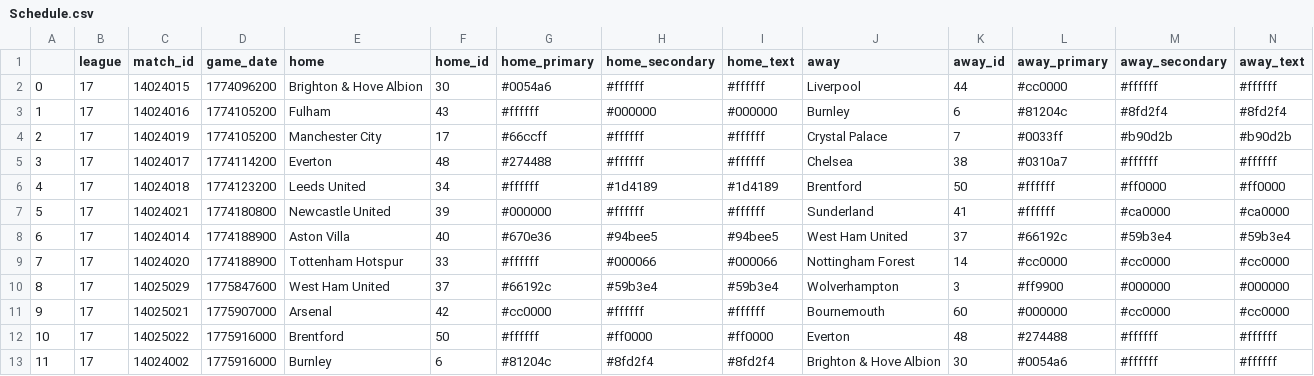
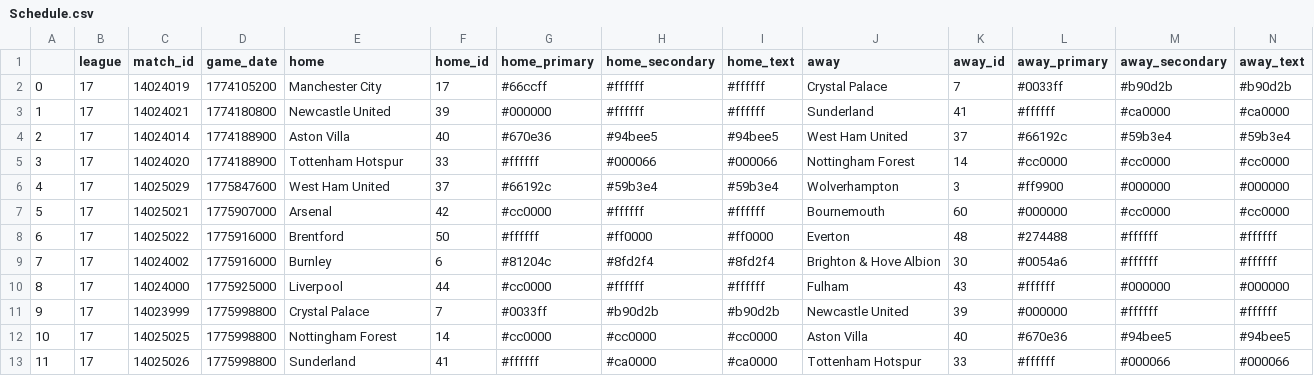
Before and after one commit to ajrb93/epl_analytics_app, a CSV file: data/Schedule.csv, drawn as a sheet; only a part is shown; the shorter side is filled out with more unchanged rows; removed rows and columns are numbered as before the commit, all else as after; rows hold the shown columns only; the diff names each change by its address in the sheet, - before the commit and + after, or states it on an @@ line.

```diff
--- a/data/Schedule.csv
+++ b/data/Schedule.csv
-row 2: 0 | 17 | 14024015 | 1774096200 | Brighton & Hove Albion | 30 | #0054a6 | #ffffff | #ffffff | Liverpool | 44 | #cc0000 | #ffffff | #ffffff
-row 3: 1 | 17 | 14024016 | 1774105200 | Fulham | 43 | #ffffff | #000000 | #000000 | Burnley | 6 | #81204c | #8fd2f4 | #8fd2f4
@@ column A renumbered from row 2 down @@
-row 5: 3 | 17 | 14024017 | 1774114200 | Everton | 48 | #274488 | #ffffff | #ffffff | Chelsea | 38 | #0310a7 | #ffffff | #ffffff
-row 6: 4 | 17 | 14024018 | 1774123200 | Leeds United | 34 | #ffffff | #1d4189 | #1d4189 | Brentford | 50 | #ffffff | #ff0000 | #ff0000
```
Also changed, not shown: 20 other files.
